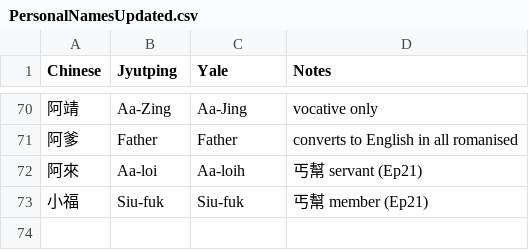
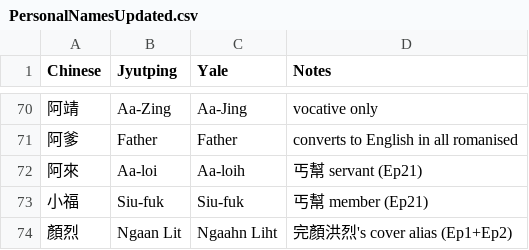
Before and after one commit to awong-dev/cantonese-hybrid-subs, a CSV file: CondorHeroes83/PersonalNamesUpdated.csv, drawn as a sheet; only a part is shown, gaps mark what is left out; the diff names each change by its address in the sheet, - before the commit and + after, or states it on an @@ line.

```diff
--- a/CondorHeroes83/PersonalNamesUpdated.csv
+++ b/CondorHeroes83/PersonalNamesUpdated.csv
+row 74: 顏烈 | Ngaan Lit | Ngaahn Liht | 完顏洪烈's cover alias (Ep1+Ep2)
```
Also changed, not shown: 8 other files.
